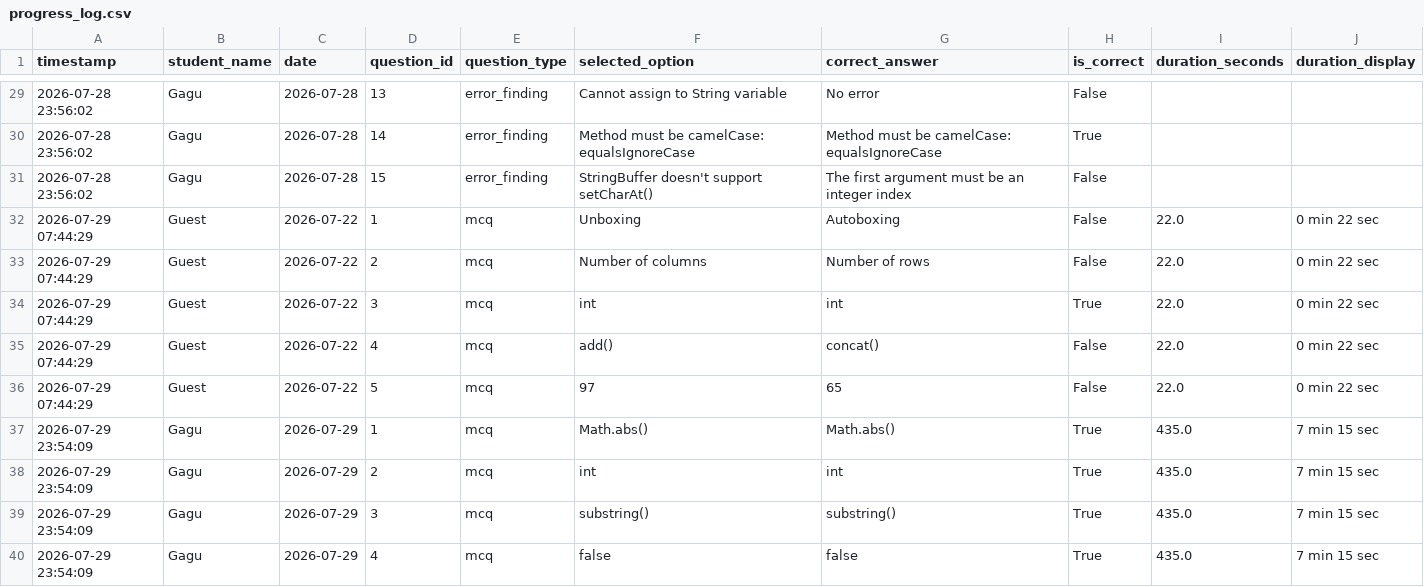
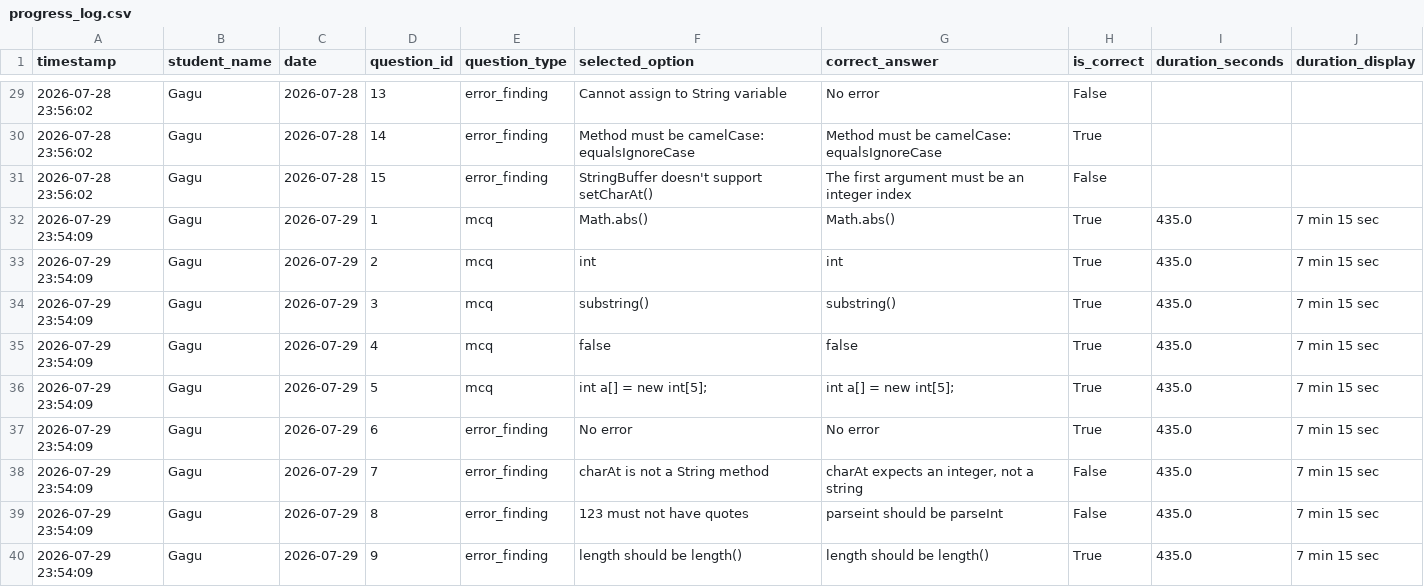
Before and after one commit to saurav85m/daily-challenge, a CSV file: results/progress_log.csv, drawn as a sheet; only a part is shown, gaps mark what is left out; the shorter side is filled out with more unchanged rows.

Commit message:
file upload

```diff
--- a/results/progress_log.csv
+++ b/results/progress_log.csv
@@ -31,7 +31,2 @@ timestamp,student_name,date,question_id,question_type,selected_option,correct_an
 2026-07-28 23:56:02,Gagu,2026-07-28,15,error_finding,StringBuffer doesn't support setCharAt(),The first argument must be an integer index,False,,
-2026-07-29 07:44:29,Guest,2026-07-22,1,mcq,Unboxing,Autoboxing,False,22.0,0 min 22 sec
-2026-07-29 07:44:29,Guest,2026-07-22,2,mcq,Number of columns,Number of rows,False,22.0,0 min 22 sec
-2026-07-29 07:44:29,Guest,2026-07-22,3,mcq,int,int,True,22.0,0 min 22 sec
-2026-07-29 07:44:29,Guest,2026-07-22,4,mcq,add(),concat(),False,22.0,0 min 22 sec
-2026-07-29 07:44:29,Guest,2026-07-22,5,mcq,97,65,False,22.0,0 min 22 sec
 2026-07-29 23:54:09,Gagu,2026-07-29,1,mcq,Math.abs(),Math.abs(),True,435.0,7 min 15 sec
```
